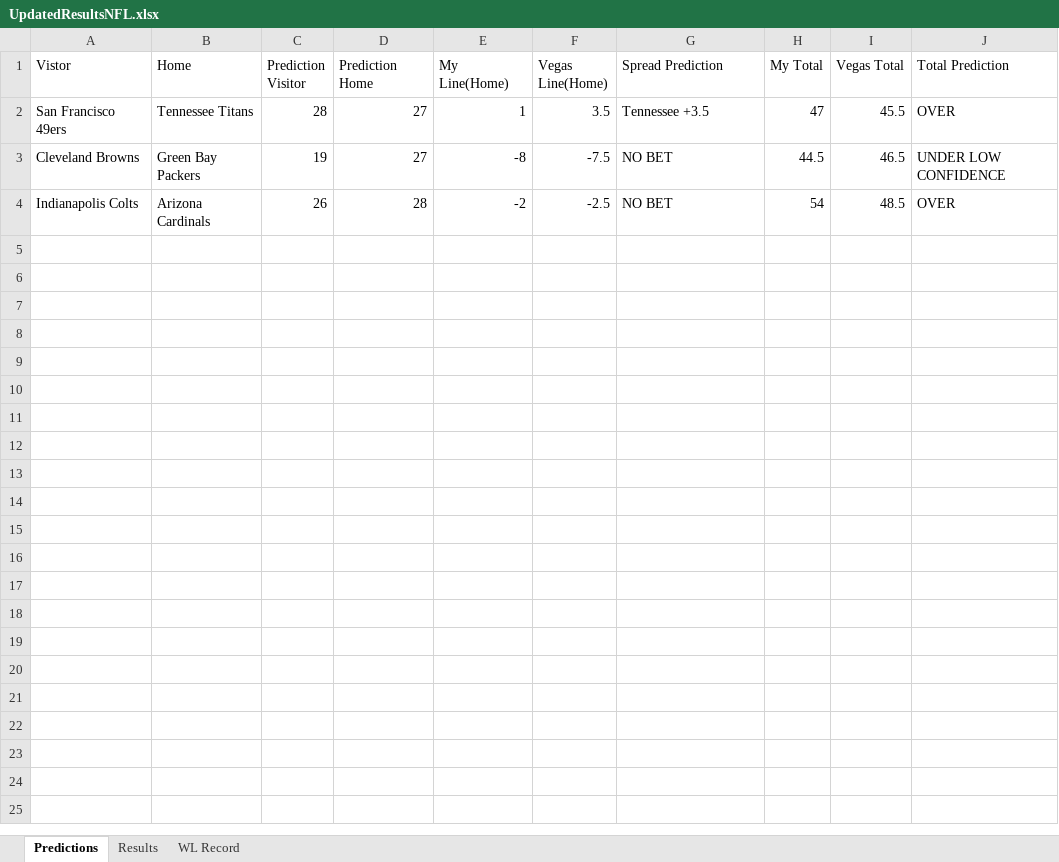
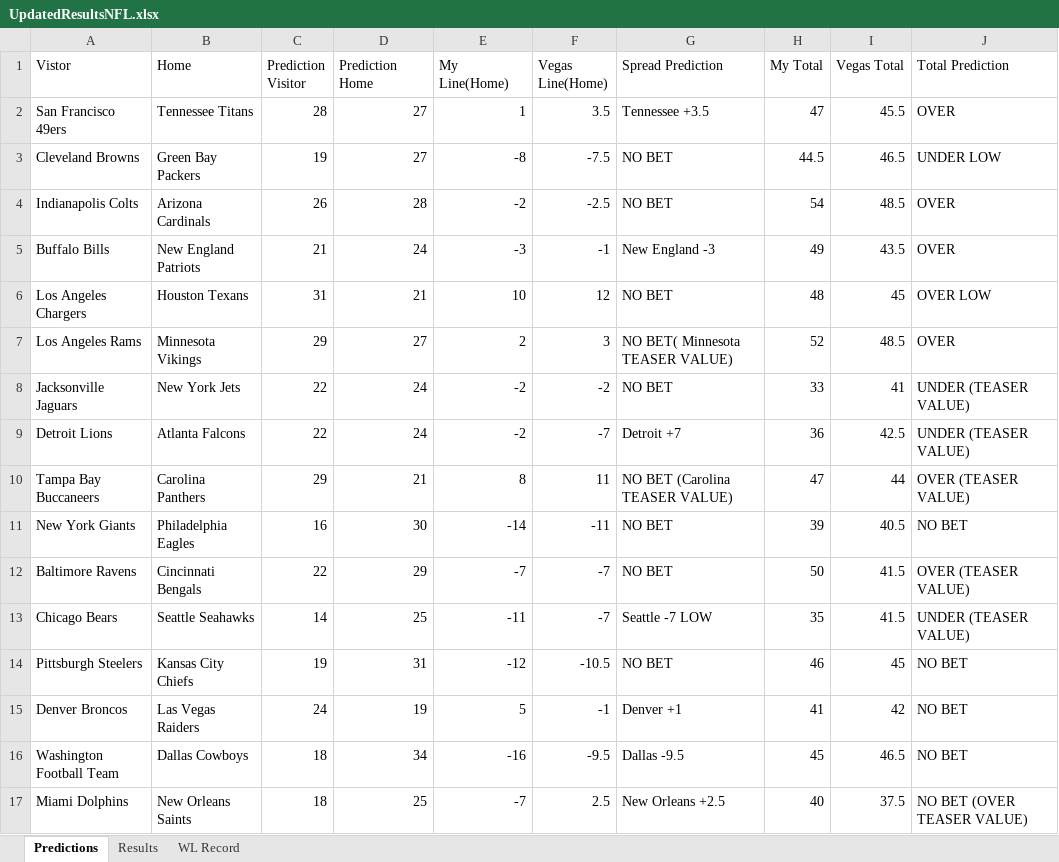
Before and after one commit to ajayiagbebaku/NFL-Model, an Excel workbook: UpdatedResultsNFL.xlsx, sheet Predictions, drawn as a sheet; values as stored, in another font and other column widths than the file's, no borders; the diff names each change by its address in the sheet, - before the commit and + after, or states it on an @@ line.

Commit message:
week 16

```diff
--- a/UpdatedResultsNFL.xlsx (sheet Predictions)
+++ b/UpdatedResultsNFL.xlsx (sheet Predictions)
-J3 (Total Prediction): UNDER LOW CONFIDENCE
+J3 (Total Prediction): UNDER LOW
+row 5: Buffalo Bills | New England Patriots | 21 | 24 | -3 | -1 | New England -3 | 49 | 43.5 | OVER
+row 6: Los Angeles Chargers | Houston Texans | 31 | 21 | 10 | 12 | NO BET | 48 | 45 | OVER LOW
+row 7: Los Angeles Rams | Minnesota Vikings | 29 | 27 | 2 | 3 | NO BET( Minnesota TEASER VALUE) | 52 | 48.5 | OVER
+row 8: Jacksonville Jaguars | New York Jets | 22 | 24 | -2 | -2 | NO BET | 33 | 41 | UNDER (TEASER VALUE)
+row 9: Detroit Lions | Atlanta Falcons | 22 | 24 | -2 | -7 | Detroit +7 | 36 | 42.5 | UNDER (TEASER VALUE)
+row 10: Tampa Bay Buccaneers | Carolina Panthers | 29 | 21 | 8 | 11 | NO BET (Carolina TEASER VALUE) | 47 | 44 | OVER (TEASER VALUE)
+row 11: New York Giants | Philadelphia Eagles | 16 | 30 | -14 | -11 | NO BET | 39 | 40.5 | NO BET
+row 12: Baltimore Ravens | Cincinnati Bengals | 22 | 29 | -7 | -7 | NO BET | 50 | 41.5 | OVER (TEASER VALUE)
+row 13: Chicago Bears | Seattle Seahawks | 14 | 25 | -11 | -7 | Seattle -7 LOW | 35 | 41.5 | UNDER (TEASER VALUE)
+row 14: Pittsburgh Steelers | Kansas City Chiefs | 19 | 31 | -12 | -10.5 | NO BET | 46 | 45 | NO BET
+row 15: Denver Broncos | Las Vegas Raiders | 24 | 19 | 5 | -1 | Denver +1 | 41 | 42 | NO BET
+row 16: Washington Football Team | Dallas Cowboys | 18 | 34 | -16 | -9.5 | Dallas -9.5 | 45 | 46.5 | NO BET
+row 17: Miami Dolphins | New Orleans Saints | 18 | 25 | -7 | 2.5 | New Orleans +2.5 | 40 | 37.5 | NO BET (OVER TEASER VALUE)
```
